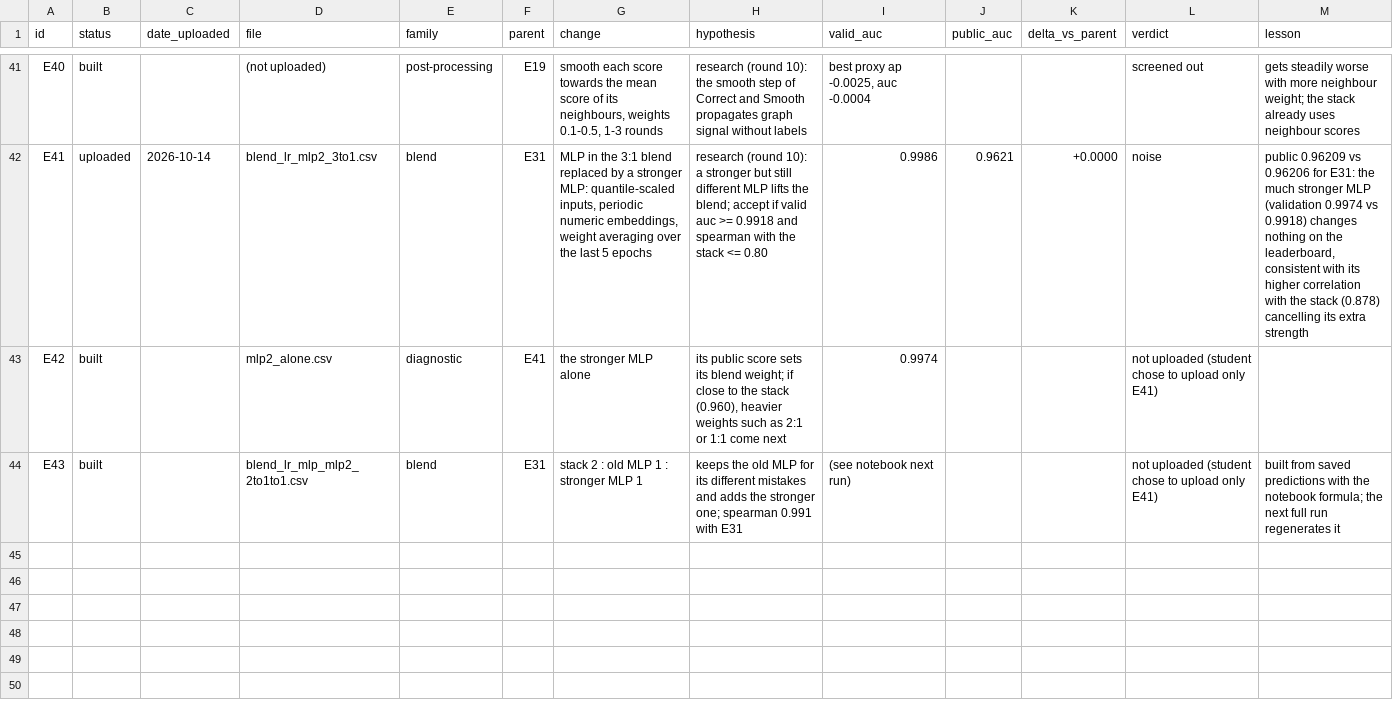
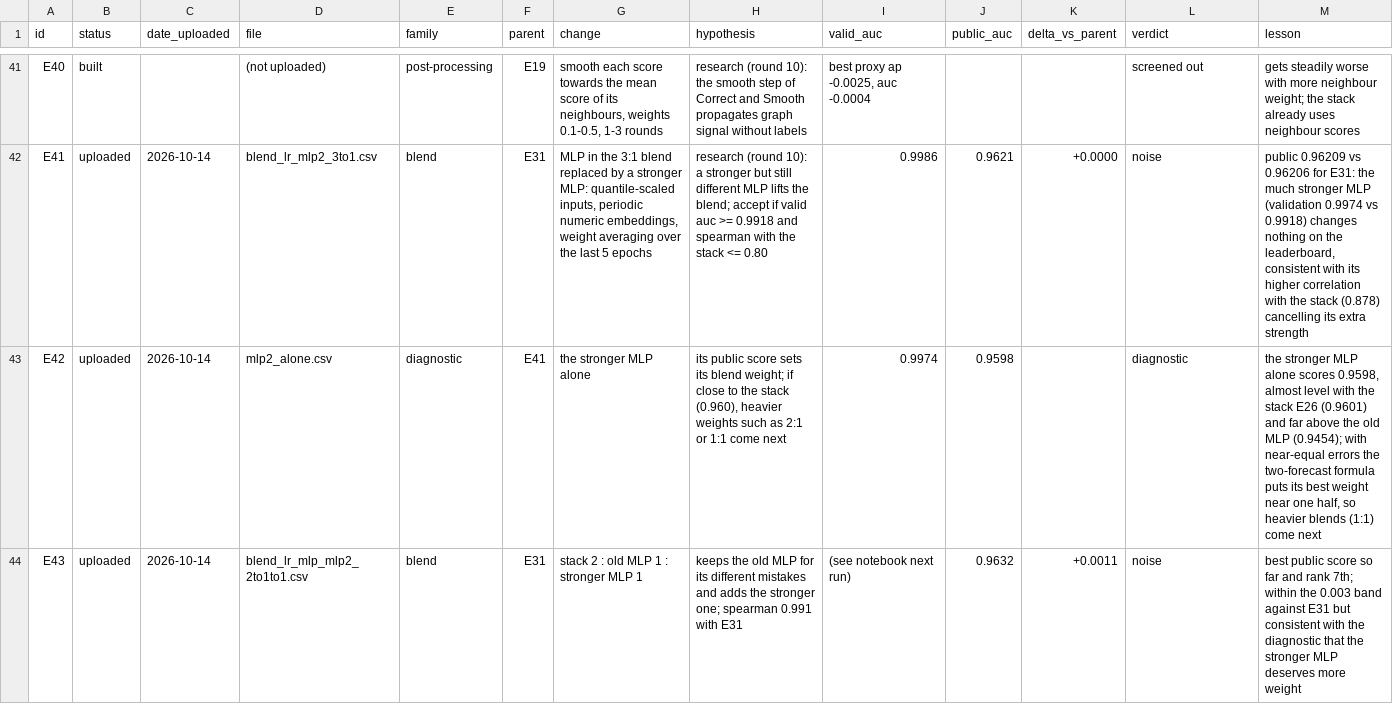
Before and after one commit to ykwong2002/bt4012-kaggle-competition, a CSV file: experiment_log.csv, drawn as a sheet; only a part is shown, gaps mark what is left out.

```diff
--- a/experiment_log.csv
+++ b/experiment_log.csv
@@ -42,3 +42,3 @@ E40,built,,(not uploaded),post-processing,E19,"smooth each score towards the mea
 E41,uploaded,2026-10-14,blend_lr_mlp2_3to1.csv,blend,E31,"MLP in the 3:1 blend replaced by a stronger MLP: quantile-scaled inputs, periodic numeric embeddings, weight averaging over the last 5 epochs",research (round 10): a stronger but still different MLP lifts the blend; accept if valid auc >= 0.9918 and spearman with the stack <= 0.80,0.9986,0.9621,+0.0000,noise,"public 0.96209 vs 0.96206 for E31: the much stronger MLP (validation 0.9974 vs 0.9918) changes nothing on the leaderboard, consistent with its higher correlation with the stack (0.878) cancelling its extra strength"
-E42,built,,mlp2_alone.csv,diagnostic,E41,the stronger MLP alone,"its public score sets its blend weight; if close to the stack (0.960), heavier weights such as 2:1 or 1:1 come next",0.9974,,,not uploaded (student chose to upload only E41),
-E43,built,,blend_lr_mlp_mlp2_2to1to1.csv,blend,E31,stack 2 : old MLP 1 : stronger MLP 1,keeps the old MLP for its different mistakes and adds the stronger one; spearman 0.991 with E31,(see notebook next run),,,not uploaded (student chose to upload only E41),built from saved predictions with the notebook formula; the next full run regenerates it
+E42,uploaded,2026-10-14,mlp2_alone.csv,diagnostic,E41,the stronger MLP alone,"its public score sets its blend weight; if close to the stack (0.960), heavier weights such as 2:1 or 1:1 come next",0.9974,0.9598,,diagnostic,"the stronger MLP alone scores 0.9598, almost level with the stack E26 (0.9601) and far above the old MLP (0.9454); with near-equal errors the two-forecast formula puts its best weight near one half, so heavier blends (1:1) come next"
+E43,uploaded,2026-10-14,blend_lr_mlp_mlp2_2to1to1.csv,blend,E31,stack 2 : old MLP 1 : stronger MLP 1,keeps the old MLP for its different mistakes and adds the stronger one; spearman 0.991 with E31,(see notebook next run),0.9632,+0.0011,noise,best public score so far and rank 7th; within the 0.003 band against E31 but consistent with the diagnostic that the stronger MLP deserves more weight
```
Also changed, not shown: 1 other file.
